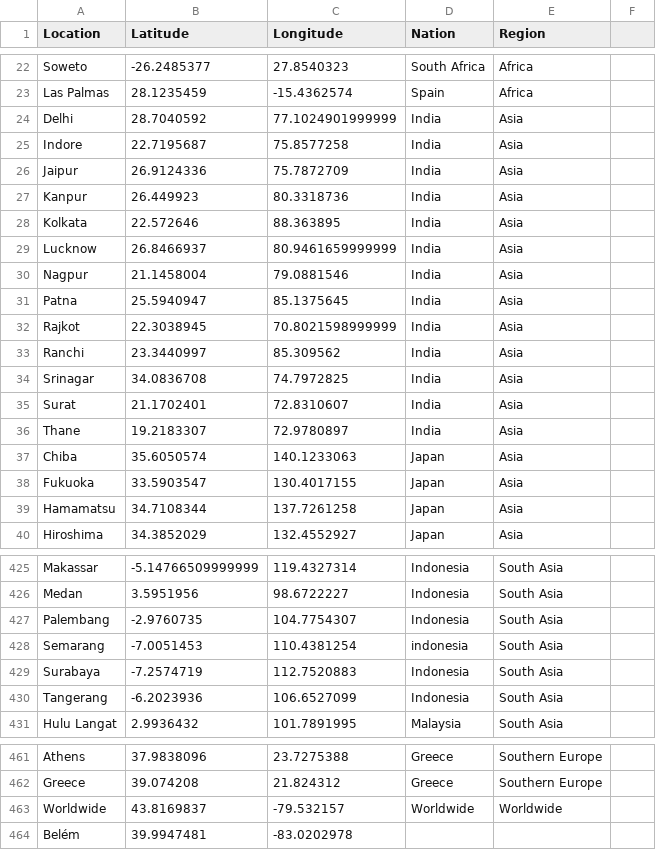
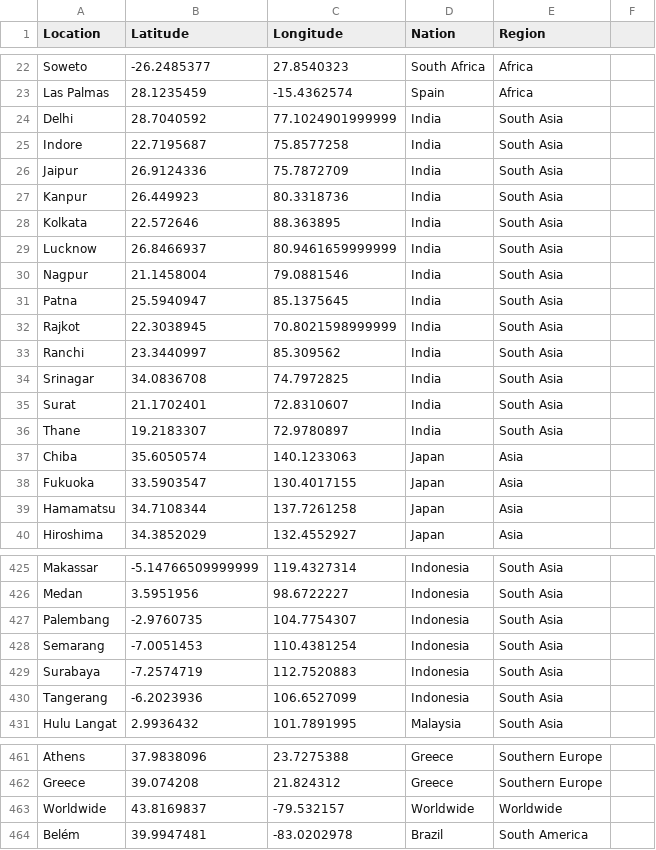
Before and after one commit to carolgrrr/trending-topics, a CSV file: region-locations.csv, drawn as a sheet; only a part is shown, gaps mark what is left out.

Commit message:
add nation/region for belem, move india to always be in south asia

```diff
--- a/region-locations.csv
+++ b/region-locations.csv
@@ -23,15 +23,15 @@ Soweto,-26.2485377,27.8540323,South Africa,Africa
 Las Palmas,28.1235459,-15.4362574,Spain,Africa
-Delhi,28.7040592,77.1024901999999,India,Asia
-Indore,22.7195687,75.8577258,India,Asia
-Jaipur,26.9124336,75.7872709,India,Asia
-Kanpur,26.449923,80.3318736,India,Asia
-Kolkata,22.572646,88.363895,India,Asia
-Lucknow,26.8466937,80.9461659999999,India,Asia
-Nagpur,21.1458004,79.0881546,India,Asia
-Patna,25.5940947,85.1375645,India,Asia
-Rajkot,22.3038945,70.8021598999999,India,Asia
-Ranchi,23.3440997,85.309562,India,Asia
-Srinagar,34.0836708,74.7972825,India,Asia
-Surat,21.1702401,72.8310607,India,Asia
-Thane,19.2183307,72.9780897,India,Asia
+Delhi,28.7040592,77.1024901999999,India,South Asia
+Indore,22.7195687,75.8577258,India,South Asia
+Jaipur,26.9124336,75.7872709,India,South Asia
+Kanpur,26.449923,80.3318736,India,South Asia
+Kolkata,22.572646,88.363895,India,South Asia
+Lucknow,26.8466937,80.9461659999999,India,South Asia
+Nagpur,21.1458004,79.0881546,India,South Asia
+Patna,25.5940947,85.1375645,India,South Asia
+Rajkot,22.3038945,70.8021598999999,India,South Asia
+Ranchi,23.3440997,85.309562,India,South Asia
+Srinagar,34.0836708,74.7972825,India,South Asia
+Surat,21.1702401,72.8310607,India,South Asia
+Thane,19.2183307,72.9780897,India,South Asia
 Chiba,35.6050574,140.1233063,Japan,Asia
@@ -427,3 +427,3 @@ Medan,3.5951956,98.6722227,Indonesia,South Asia
 Palembang,-2.9760735,104.7754307,Indonesia,South Asia
-Semarang,-7.0051453,110.4381254,indonesia,South Asia
+Semarang,-7.0051453,110.4381254,Indonesia,South Asia
 Surabaya,-7.2574719,112.7520883,Indonesia,South Asia
@@ -463,2 +463,2 @@ Greece,39.074208,21.824312,Greece,Southern Europe
 Worldwide,43.8169837,-79.532157,Worldwide,Worldwide
-Belém,39.9947481,-83.0202978,,
+Belém,39.9947481,-83.0202978,Brazil,South America
```
